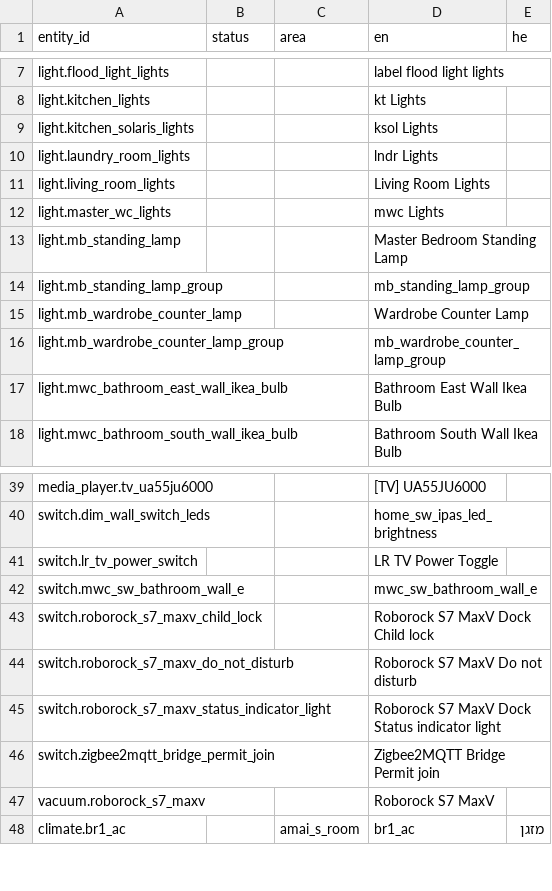
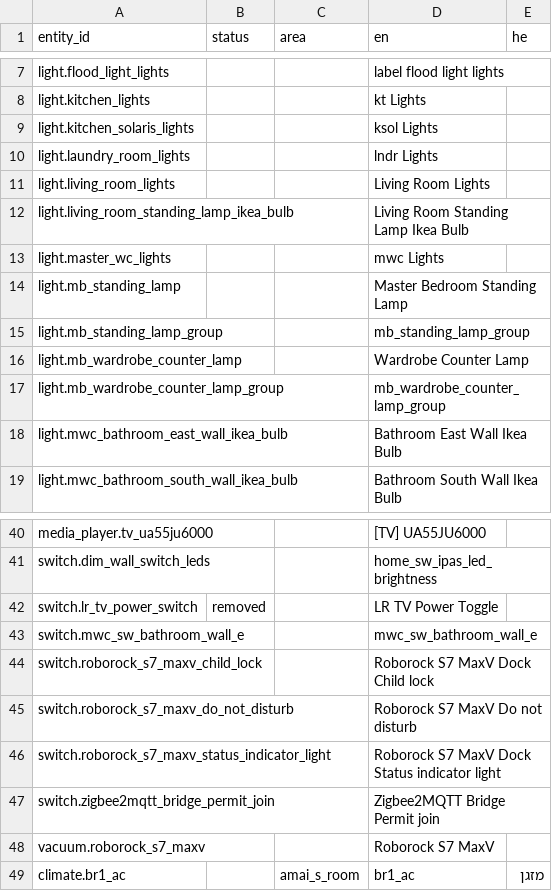
Before and after one commit to shrfrn/hass-config, a CSV file: i18n/entities.csv, drawn as a sheet; only a part is shown, gaps mark what is left out.

Commit message:
Add living room standing lamp to synced entity

```diff
--- a/i18n/entities.csv
+++ b/i18n/entities.csv
@@ -11,2 +11,3 @@ light.laundry_room_lights,,,lndr Lights,,
 light.living_room_lights,,,Living Room Lights,,
+light.living_room_standing_lamp_ikea_bulb,,,Living Room Standing Lamp Ikea Bulb,,
 light.master_wc_lights,,,mwc Lights,,
@@ -40,3 +41,3 @@ media_player.tv_ua55ju6000,,,[TV] UA55JU6000,,
 switch.dim_wall_switch_leds,,,home_sw_ipas_led_brightness,,
-switch.lr_tv_power_switch,,,LR TV Power Toggle,,
+switch.lr_tv_power_switch,removed,,LR TV Power Toggle,,
 switch.mwc_sw_bathroom_wall_e,,,mwc_sw_bathroom_wall_e,,
```
Also changed, not shown: 5 other files.
